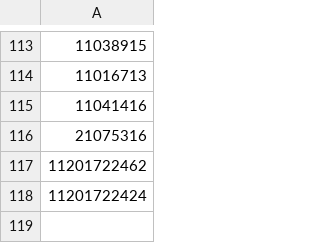
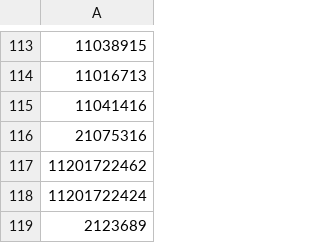
Before and after one commit to pw-2021q1/atv05-servers-web-services, a CSV file: conf/students.csv, drawn as a sheet; only a part is shown, gaps mark what is left out; the diff names each change by its address in the sheet, - before the commit and + after, or states it on an @@ line.

```diff
--- a/conf/students.csv
+++ b/conf/students.csv
+row 119: 2123689
```
Also changed, not shown: 8 other files.
